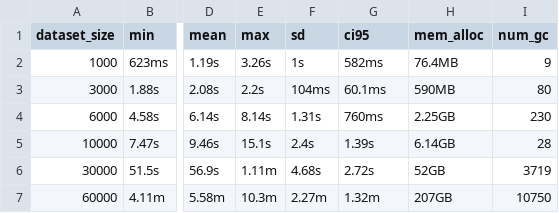
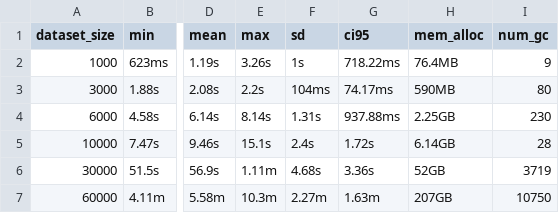
Before and after one commit to BorchLab/scRepertoire.v2_manuscript, a CSV file: supplemental-analysis/combineTCR-benchmark/results/scRepertoire1.csv, drawn as a sheet; only a part is shown, gaps mark what is left out; the diff names each change by its address in the sheet, - before the commit and + after, or states it on an @@ line.

```diff
--- a/supplemental-analysis/combineTCR-benchmark/results/scRepertoire1.csv
+++ b/supplemental-analysis/combineTCR-benchmark/results/scRepertoire1.csv
-G2 (ci95): 582ms
+G2 (ci95): 718.22ms
-G3 (ci95): 60.1ms
+G3 (ci95): 74.17ms
-G4 (ci95): 760ms
+G4 (ci95): 937.88ms
-G5 (ci95): 1.39s
+G5 (ci95): 1.72s
-G6 (ci95): 2.72s
+G6 (ci95): 3.36s
-G7 (ci95): 1.32m
+G7 (ci95): 1.63m
```
Also changed, not shown: supplemental-analysis/combineTCR-benchmark/results/immunarch.csv, supplemental-analysis/combineTCR-benchmark/results/scRepertoire2.csv.
